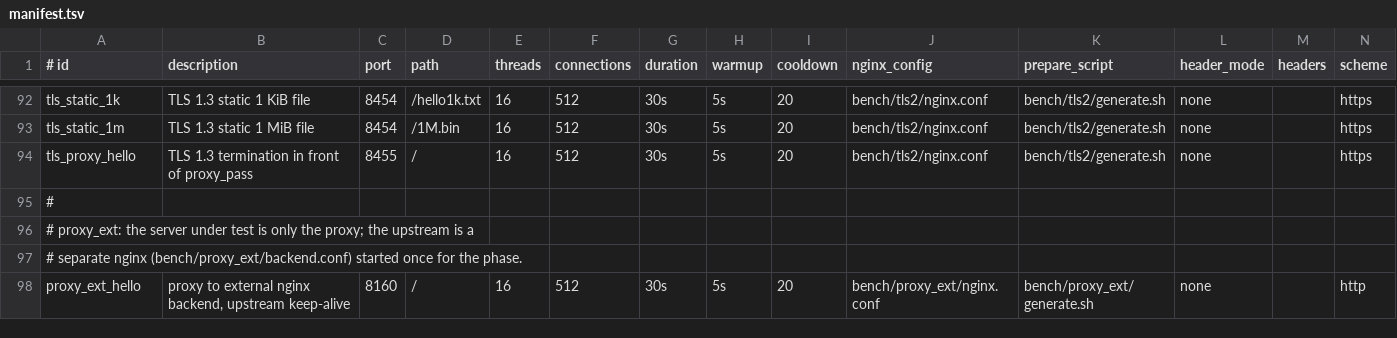
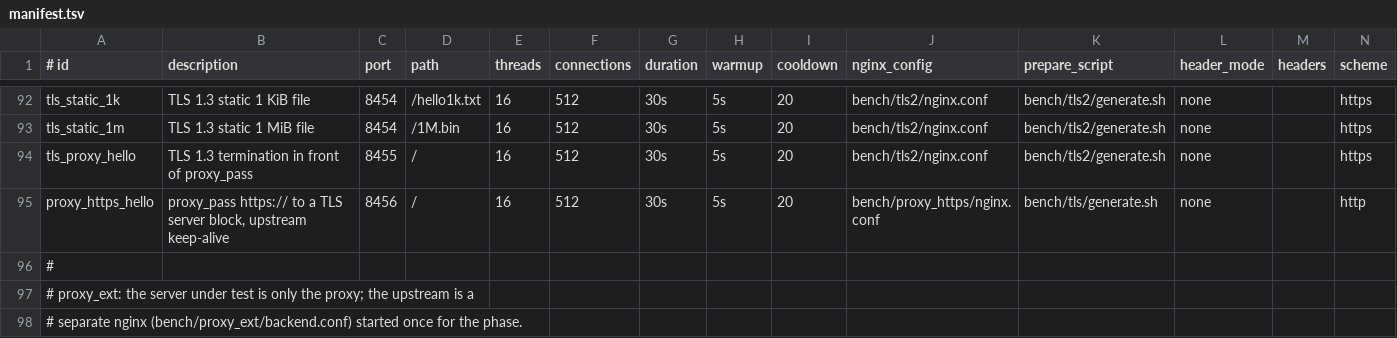
Before and after one commit to gvozdetsky/ruxen, a TSV file: bench/scenarios/manifest.tsv, drawn as a sheet; only a part is shown, gaps mark what is left out; the shorter side is filled out with more unchanged rows.

Commit message:
bench: proxy_https_hello, proxy_pass https:// with upstream keep-alive (#116)

```diff
--- a/bench/scenarios/manifest.tsv
+++ b/bench/scenarios/manifest.tsv
@@ -94,2 +94,3 @@ tls_static_1m|TLS 1.3 static 1 MiB file|8454|/1M.bin|16|512|30s|5s|20|bench/tls2
 tls_proxy_hello|TLS 1.3 termination in front of proxy_pass|8455|/|16|512|30s|5s|20|bench/tls2/nginx.conf|bench/tls2/generate.sh|none||https
+proxy_https_hello|proxy_pass https:// to a TLS server block, upstream keep-alive|8456|/|16|512|30s|5s|20|bench/proxy_https/nginx.conf|bench/tls/generate.sh|none||http
 #
```
Also changed, not shown: 1 other file.
